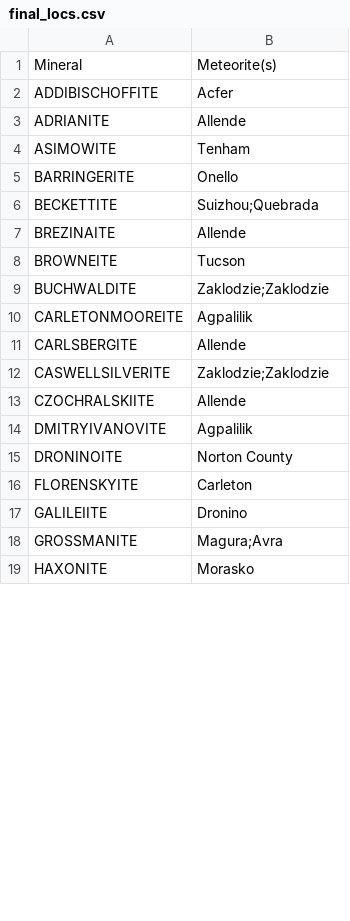
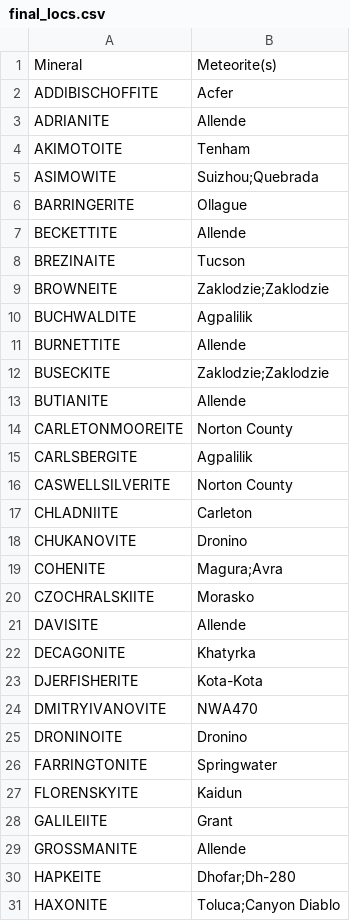
Before and after one commit to thissop/meteorite-minerals, a CSV file: code/final_sample/final_locs.csv, drawn as a sheet; only a part is shown; the diff covers the shown part only.

```diff
--- a/code/final_sample/final_locs.csv
+++ b/code/final_sample/final_locs.csv
@@ -3,17 +3,29 @@ ADDIBISCHOFFITE,Acfer
 ADRIANITE,Allende
-ASIMOWITE,Tenham
-BARRINGERITE,Onello
-BECKETTITE,Suizhou;Quebrada
-BREZINAITE,Allende
-BROWNEITE,Tucson
-BUCHWALDITE,Zaklodzie;Zaklodzie
-CARLETONMOOREITE,Agpalilik
-CARLSBERGITE,Allende
-CASWELLSILVERITE,Zaklodzie;Zaklodzie
-CZOCHRALSKIITE,Allende
-DMITRYIVANOVITE,Agpalilik
-DRONINOITE,Norton County
-FLORENSKYITE,Carleton
-GALILEIITE,Dronino
-GROSSMANITE,Magura;Avra
-HAXONITE,Morasko
+AKIMOTOITE,Tenham
+ASIMOWITE,Suizhou;Quebrada
+BARRINGERITE,Ollague
+BECKETTITE,Allende
+BREZINAITE,Tucson
+BROWNEITE,Zaklodzie;Zaklodzie
+BUCHWALDITE,Agpalilik
+BURNETTITE,Allende
+BUSECKITE,Zaklodzie;Zaklodzie
+BUTIANITE,Allende
+CARLETONMOOREITE,Norton County
+CARLSBERGITE,Agpalilik
+CASWELLSILVERITE,Norton County
+CHLADNIITE,Carleton
+CHUKANOVITE,Dronino
+COHENITE,Magura;Avra
+CZOCHRALSKIITE,Morasko
+DAVISITE,Allende
+DECAGONITE,Khatyrka
+DJERFISHERITE,Kota-Kota
+DMITRYIVANOVITE,NWA470
+DRONINOITE,Dronino
+FARRINGTONITE,Springwater
+FLORENSKYITE,Kaidun
+GALILEIITE,Grant
+GROSSMANITE,Allende
+HAPKEITE,Dhofar;Dh-280
+HAXONITE,Toluca;Canyon Diablo
```
Also changed, not shown: 19 added rows and 18 edited cells elsewhere in this file, code/final_sample/final_sample.csv, code/final_sample/found or synth list.csv, 11 other files.
